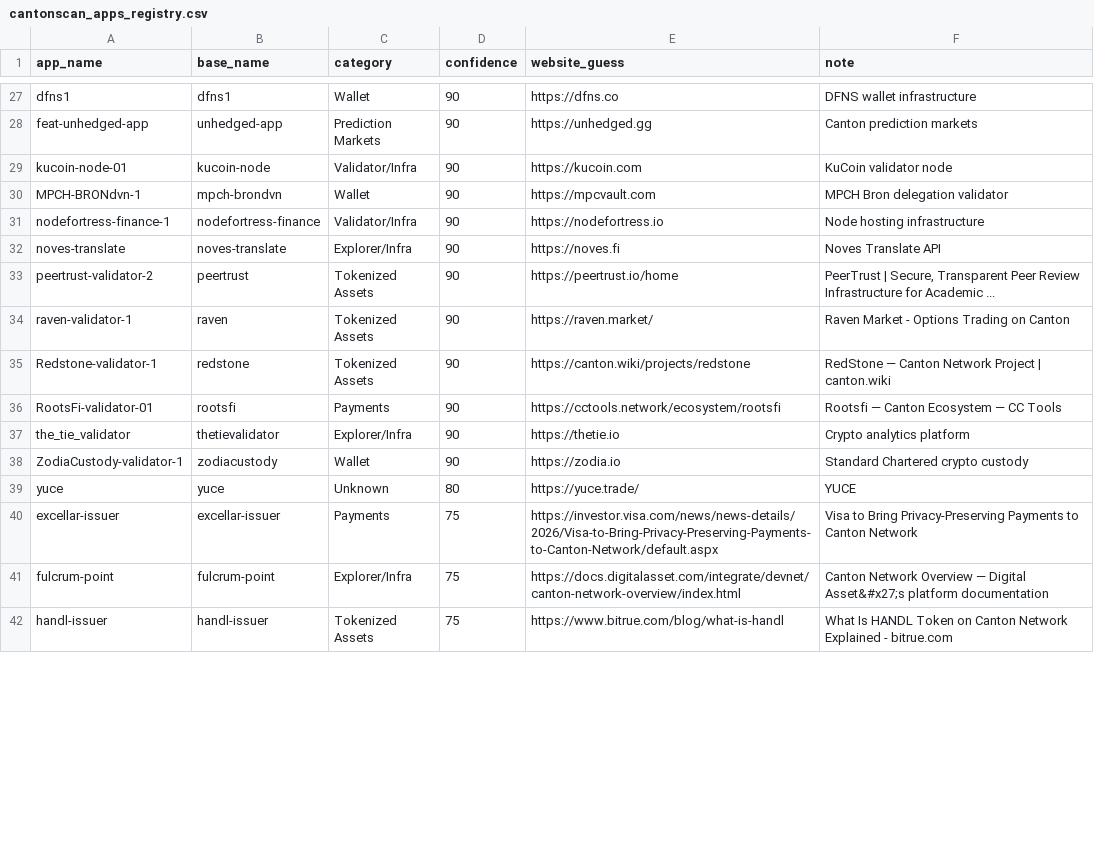
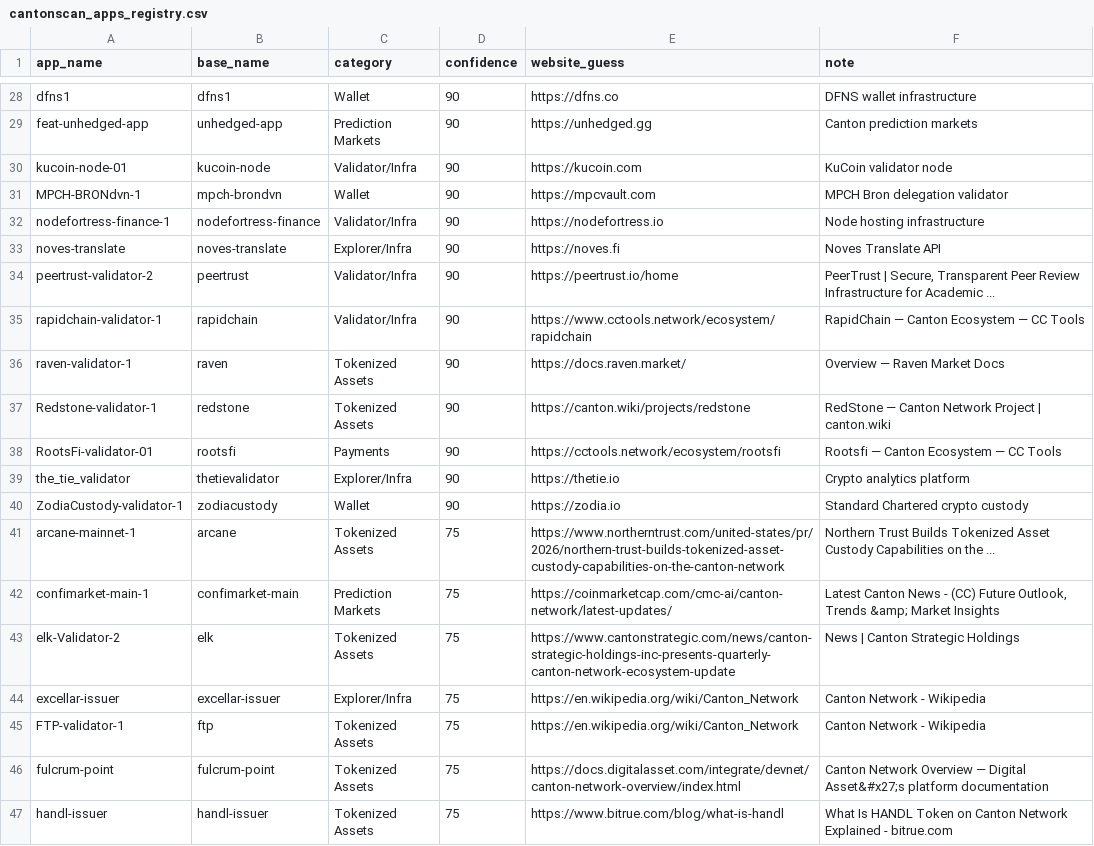
Before and after one commit to guelowrd/canton-ecosystem-dashboard, a CSV file: data/cantonscan_apps_registry.csv, drawn as a sheet; only a part is shown, gaps mark what is left out; the diff covers the shown part only.

```diff
--- a/data/cantonscan_apps_registry.csv
+++ b/data/cantonscan_apps_registry.csv
@@ -32,4 +33,5 @@ nodefortress-finance-1,nodefortress-finance,Validator/Infra,90,https://nodefortr
 noves-translate,noves-translate,Explorer/Infra,90,https://noves.fi,Noves Translate API
-peertrust-validator-2,peertrust,Tokenized Assets,90,https://peertrust.io/home,"PeerTrust | Secure, Transparent Peer Review Infrastructure for Academic ..."
-raven-validator-1,raven,Tokenized Assets,90,https://raven.market/,Raven Market - Options Trading on Canton
+peertrust-validator-2,peertrust,Validator/Infra,90,https://peertrust.io/home,"PeerTrust | Secure, Transparent Peer Review Infrastructure for Academic ..."
+rapidchain-validator-1,rapidchain,Validator/Infra,90,https://www.cctools.network/ecosystem/rapidchain,RapidChain — Canton Ecosystem — CC Tools
+raven-validator-1,raven,Tokenized Assets,90,https://docs.raven.market/,Overview — Raven Market Docs
 Redstone-validator-1,redstone,Tokenized Assets,90,https://canton.wiki/projects/redstone,RedStone — Canton Network Project | canton.wiki
@@ -38,5 +40,8 @@ the_tie_validator,thetievalidator,Explorer/Infra,90,https://thetie.io,Crypto ana
 ZodiaCustody-validator-1,zodiacustody,Wallet,90,https://zodia.io,Standard Chartered crypto custody
-yuce,yuce,Unknown,80,https://yuce.trade/,YUCE
-excellar-issuer,excellar-issuer,Payments,75,https://investor.visa.com/news/news-details/2026/Visa-to-Bring-Privacy-Preserving-Payments-to-Canton-Network/default.aspx,Visa to Bring Privacy-Preserving Payments to Canton Network
-fulcrum-point,fulcrum-point,Explorer/Infra,75,https://docs.digitalasset.com/integrate/devnet/canton-network-overview/index.html,Canton Network Overview — Digital Asset&#x27;s platform documentation
+arcane-mainnet-1,arcane,Tokenized Assets,75,https://www.northerntrust.com/united-states/pr/2026/northern-trust-builds-tokenized-asset-custody-capabilities-on-the-canton-network,Northern Trust Builds Tokenized Asset Custody Capabilities on the ...
+confimarket-main-1,confimarket-main,Prediction Markets,75,https://coinmarketcap.com/cmc-ai/canton-network/latest-updates/,"Latest Canton News - (CC) Future Outlook, Trends &amp; Market Insights"
+elk-Validator-2,elk,Tokenized Assets,75,https://www.cantonstrategic.com/news/canton-strategic-holdings-inc-presents-quarterly-canton-network-ecosystem-update,News | Canton Strategic Holdings
+excellar-issuer,excellar-issuer,Explorer/Infra,75,https://en.wikipedia.org/wiki/Canton_Network,Canton Network - Wikipedia
+FTP-validator-1,ftp,Tokenized Assets,75,https://en.wikipedia.org/wiki/Canton_Network,Canton Network - Wikipedia
+fulcrum-point,fulcrum-point,Tokenized Assets,75,https://docs.digitalasset.com/integrate/devnet/canton-network-overview/index.html,Canton Network Overview — Digital Asset&#x27;s platform documentation
 handl-issuer,handl-issuer,Tokenized Assets,75,https://www.bitrue.com/blog/what-is-handl,What Is HANDL Token on Canton Network Explained - bitrue.com
```
Also changed, not shown: 5 added rows, 8 removed rows and 23 edited cells elsewhere in this file, 5 other files.
